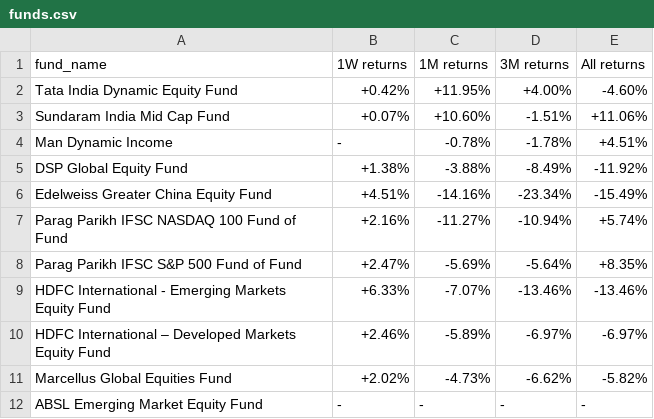
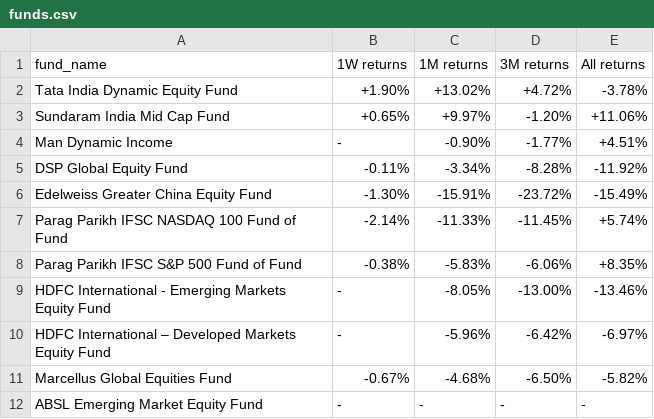
Before and after one commit to ronittripathy2004-lab/gift-tracker, a CSV file: funds.csv, drawn as a sheet.

```diff
--- a/funds.csv
+++ b/funds.csv
@@ -1,12 +1,12 @@
 fund_name,1W returns,1M returns,3M returns,All returns
-Tata India Dynamic Equity Fund,+0.42%,+11.95%,+4.00%,-4.60%
-Sundaram India Mid Cap Fund,+0.07%,+10.60%,-1.51%,+11.06%
-Man Dynamic Income,-,-0.78%,-1.78%,+4.51%
-DSP Global Equity Fund,+1.38%,-3.88%,-8.49%,-11.92%
-Edelweiss Greater China Equity Fund,+4.51%,-14.16%,-23.34%,-15.49%
-Parag Parikh IFSC NASDAQ 100 Fund of Fund,+2.16%,-11.27%,-10.94%,+5.74%
-Parag Parikh IFSC S&P 500 Fund of Fund,+2.47%,-5.69%,-5.64%,+8.35%
-HDFC International - Emerging Markets Equity Fund,+6.33%,-7.07%,-13.46%,-13.46%
-HDFC International – Developed Markets Equity Fund,+2.46%,-5.89%,-6.97%,-6.97%
-Marcellus Global Equities Fund,+2.02%,-4.73%,-6.62%,-5.82%
+Tata India Dynamic Equity Fund,+1.90%,+13.02%,+4.72%,-3.78%
+Sundaram India Mid Cap Fund,+0.65%,+9.97%,-1.20%,+11.06%
+Man Dynamic Income,-,-0.90%,-1.77%,+4.51%
+DSP Global Equity Fund,-0.11%,-3.34%,-8.28%,-11.92%
+Edelweiss Greater China Equity Fund,-1.30%,-15.91%,-23.72%,-15.49%
+Parag Parikh IFSC NASDAQ 100 Fund of Fund,-2.14%,-11.33%,-11.45%,+5.74%
+Parag Parikh IFSC S&P 500 Fund of Fund,-0.38%,-5.83%,-6.06%,+8.35%
+HDFC International - Emerging Markets Equity Fund,-,-8.05%,-13.00%,-13.46%
+HDFC International – Developed Markets Equity Fund,-,-5.96%,-6.42%,-6.97%
+Marcellus Global Equities Fund,-0.67%,-4.68%,-6.50%,-5.82%
 ABSL Emerging Market Equity Fund,-,-,-,-
```
Also changed, not shown: funds_raw.csv, 1 other file.
